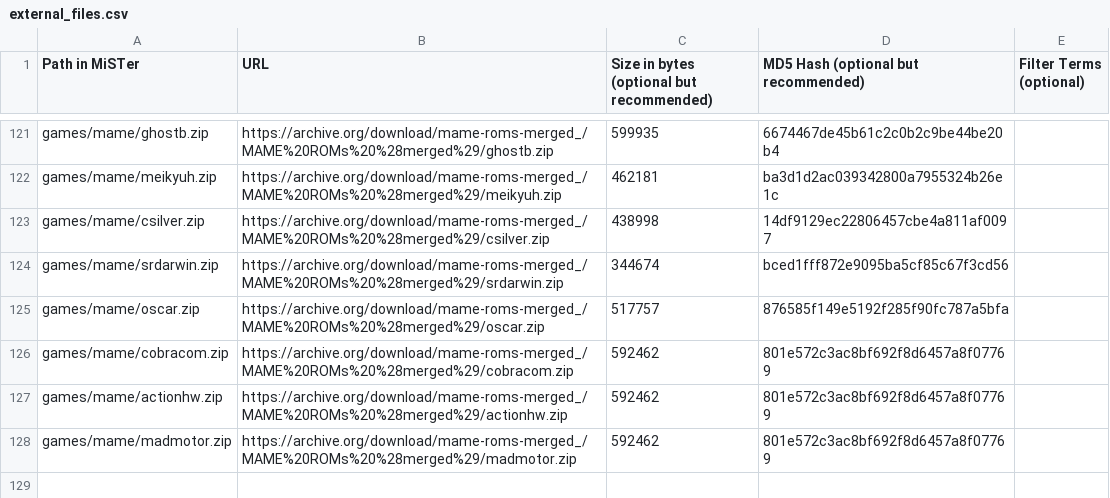
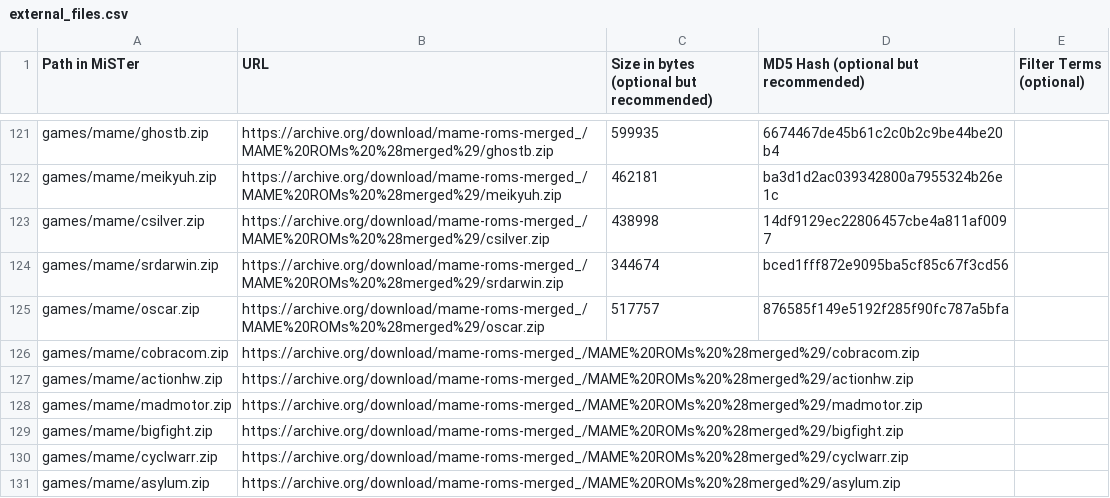
Before and after one commit to OngoGablogian/meatcores, a CSV file: external_files.csv, drawn as a sheet; only a part is shown, gaps mark what is left out.

Commit message:
Asylum

```diff
--- a/external_files.csv
+++ b/external_files.csv
@@ -125,4 +125,7 @@ games/mame/srdarwin.zip,https://archive.org/download/mame-roms-merged_/MAME%20RO
 games/mame/oscar.zip,https://archive.org/download/mame-roms-merged_/MAME%20ROMs%20%28merged%29/oscar.zip,517757,876585f149e5192f285f90fc787a5bfa,
-games/mame/cobracom.zip,https://archive.org/download/mame-roms-merged_/MAME%20ROMs%20%28merged%29/cobracom.zip,592462,801e572c3ac8bf692f8d6457a8f07769,
-games/mame/actionhw.zip,https://archive.org/download/mame-roms-merged_/MAME%20ROMs%20%28merged%29/actionhw.zip,592462,801e572c3ac8bf692f8d6457a8f07769,
-games/mame/madmotor.zip,https://archive.org/download/mame-roms-merged_/MAME%20ROMs%20%28merged%29/madmotor.zip,592462,801e572c3ac8bf692f8d6457a8f07769,
+games/mame/cobracom.zip,https://archive.org/download/mame-roms-merged_/MAME%20ROMs%20%28merged%29/cobracom.zip,,,
+games/mame/actionhw.zip,https://archive.org/download/mame-roms-merged_/MAME%20ROMs%20%28merged%29/actionhw.zip,,,
+games/mame/madmotor.zip,https://archive.org/download/mame-roms-merged_/MAME%20ROMs%20%28merged%29/madmotor.zip,,,
+games/mame/bigfight.zip,https://archive.org/download/mame-roms-merged_/MAME%20ROMs%20%28merged%29/bigfight.zip,,,
+games/mame/cyclwarr.zip,https://archive.org/download/mame-roms-merged_/MAME%20ROMs%20%28merged%29/cyclwarr.zip,,,
+games/mame/asylum.zip,https://archive.org/download/mame-roms-merged_/MAME%20ROMs%20%28merged%29/asylum.zip,,,
```
Also changed, not shown: 2 other files.
